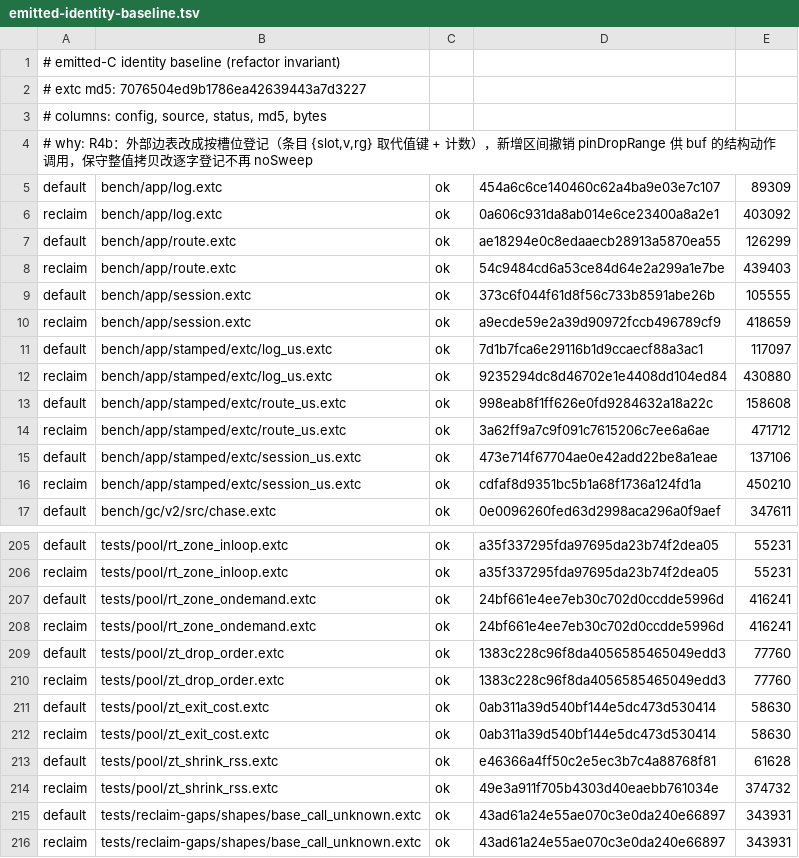
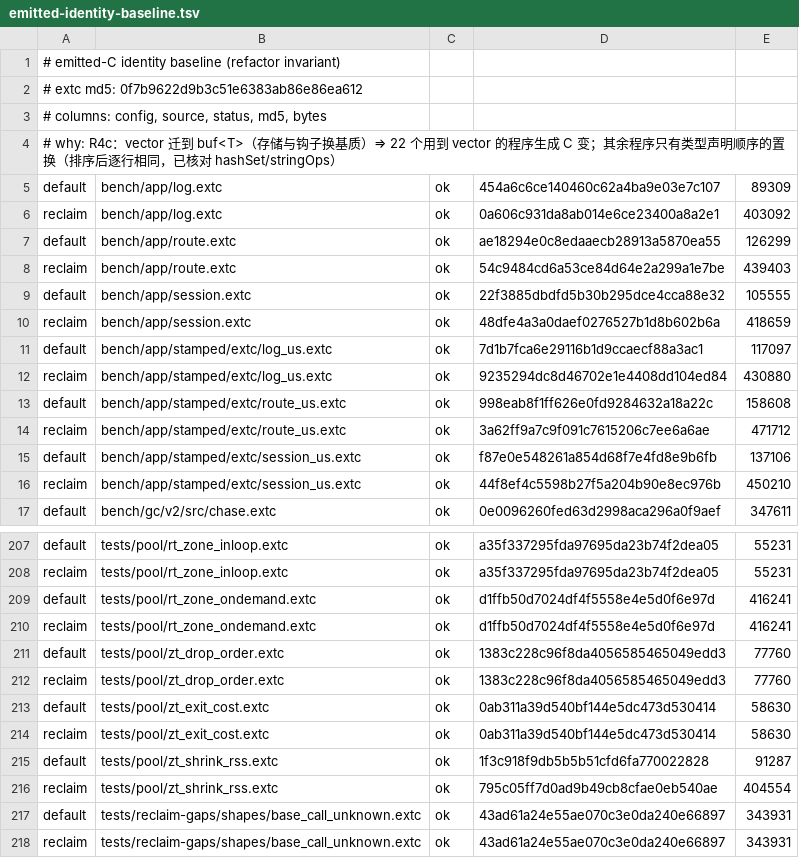
Before and after one commit to alphayangyang/extC, a TSV file: tools/emitted-identity-baseline.tsv, drawn as a sheet; only a part is shown, gaps mark what is left out; the diff covers the shown part only.

Commit message:
容器：vector 建在 buf 预留之上（转移语义），视图元素拒绝拥有预留的值，视图增长检查改为看传递性 drop

```diff
--- a/tools/emitted-identity-baseline.tsv
+++ b/tools/emitted-identity-baseline.tsv
@@ -1,5 +1,5 @@
 # emitted-C identity baseline (refactor invariant)
-# extc md5: 7076504ed9b1786ea42639443a7d3227
+# extc md5: 0f7b9622d9b3c51e6383ab86e86ea612
 # columns: config, source, status, md5, bytes
-# why: R4b：外部边表改成按槽位登记（条目 {slot,v,rg} 取代值键 + 计数），新增区间撤销 pinDropRange 供 buf 的结构动作调用，保守整值拷贝改逐字登记不再 noSweep
+# why: R4c：vector 迁到 buf<T>（存储与钩子换基质）⇒ 22 个用到 vector 的程序生成 C 变；其余程序只有类型声明顺序的置换（排序后逐行相同，已核对 hashSet/stringOps）
 default	bench/app/log.extc	ok	454a6c6ce140460c62a4ba9e03e7c107	89309
@@ -8,4 +8,4 @@ default	bench/app/route.extc	ok	ae18294e0c8edaaecb28913a5870ea55	126299
 reclaim	bench/app/route.extc	ok	54c9484cd6a53ce84d64e2a299a1e7be	439403
-default	bench/app/session.extc	ok	373c6f044f61d8f56c733b8591abe26b	105555
-reclaim	bench/app/session.extc	ok	a9ecde59e2a39d90972fccb496789cf9	418659
+default	bench/app/session.extc	ok	22f3885dbdfd5b30b295dce4cca88e32	105555
+reclaim	bench/app/session.extc	ok	48dfe4a3a0daef0276527b1d8b602b6a	418659
 default	bench/app/stamped/extc/log_us.extc	ok	7d1b7fca6e29116b1d9ccaecf88a3ac1	117097
@@ -14,4 +14,4 @@ default	bench/app/stamped/extc/route_us.extc	ok	998eab8f1ff626e0fd9284632a18a22c
 reclaim	bench/app/stamped/extc/route_us.extc	ok	3a62ff9a7c9f091c7615206c7ee6a6ae	471712
-default	bench/app/stamped/extc/session_us.extc	ok	473e714f67704ae0e42add22be8a1eae	137106
-reclaim	bench/app/stamped/extc/session_us.extc	ok	cdfaf8d9351bc5b1a68f1736a124fd1a	450210
+default	bench/app/stamped/extc/session_us.extc	ok	f87e0e548261a854d68f7e4fd8e9b6fb	137106
+reclaim	bench/app/stamped/extc/session_us.extc	ok	44f8ef4c5598b27f5a204b90e8ec976b	450210
 default	bench/gc/v2/src/chase.extc	ok	0e0096260fed63d2998aca296a0f9aef	347611
@@ -206,4 +208,4 @@ default	tests/pool/rt_zone_inloop.extc	ok	a35f337295fda97695da23b74f2dea05	55231
 reclaim	tests/pool/rt_zone_inloop.extc	ok	a35f337295fda97695da23b74f2dea05	55231
-default	tests/pool/rt_zone_ondemand.extc	ok	24bf661e4ee7eb30c702d0ccdde5996d	416241
-reclaim	tests/pool/rt_zone_ondemand.extc	ok	24bf661e4ee7eb30c702d0ccdde5996d	416241
+default	tests/pool/rt_zone_ondemand.extc	ok	d1ffb50d7024df4f5558e4e5d0f6e97d	416241
+reclaim	tests/pool/rt_zone_ondemand.extc	ok	d1ffb50d7024df4f5558e4e5d0f6e97d	416241
 default	tests/pool/zt_drop_order.extc	ok	1383c228c96f8da4056585465049edd3	77760
@@ -212,4 +214,4 @@ default	tests/pool/zt_exit_cost.extc	ok	0ab311a39d540bf144e5dc473d530414	58630
 reclaim	tests/pool/zt_exit_cost.extc	ok	0ab311a39d540bf144e5dc473d530414	58630
-default	tests/pool/zt_shrink_rss.extc	ok	e46366a4ff50c2e5ec3b7c4a88768f81	61628
-reclaim	tests/pool/zt_shrink_rss.extc	ok	49e3a911f705b4303d40eaebb761034e	374732
+default	tests/pool/zt_shrink_rss.extc	ok	1f3c918f9db5b5b51cfd6fa770022828	91287
+reclaim	tests/pool/zt_shrink_rss.extc	ok	795c05ff7d0ad9b49cb8cfae0eb540ae	404554
 default	tests/reclaim-gaps/shapes/base_call_unknown.extc	ok	43ad61a24e55ae070c3e0da240e66897	343931
```
Also changed, not shown: 2 added rows and 66 edited cells elsewhere in this file, 23 other files.
